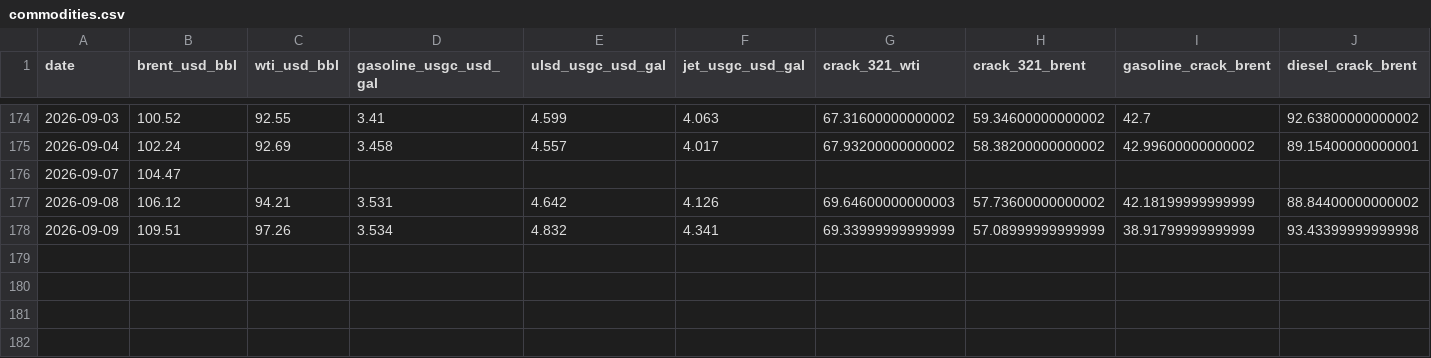
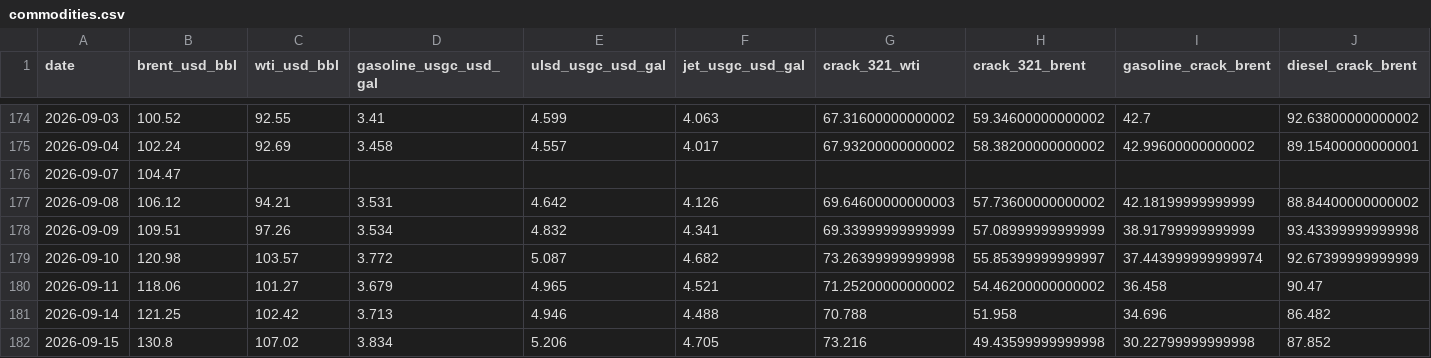
Before and after one commit to PrinceKay145/dangote-ipo-watch, a CSV file: data/commodities.csv, drawn as a sheet; only a part is shown, gaps mark what is left out; rows hold the shown columns only; the diff names each change by its address in the sheet, - before the commit and + after, or states it on an @@ line.

```diff
--- a/data/commodities.csv
+++ b/data/commodities.csv
+row 179: 2026-09-10 | 120.98 | 103.57 | 3.772 | 5.087 | 4.682 | 73.26399999999998 | 55.85399999999997 | 37.443999999999974 | 92.67399999999999
+row 180: 2026-09-11 | 118.06 | 101.27 | 3.679 | 4.965 | 4.521 | 71.25200000000002 | 54.46200000000002 | 36.458 | 90.47
+row 181: 2026-09-14 | 121.25 | 102.42 | 3.713 | 4.946 | 4.488 | 70.788 | 51.958 | 34.696 | 86.482
+row 182: 2026-09-15 | 130.8 | 107.02 | 3.834 | 5.206 | 4.705 | 73.216 | 49.43599999999998 | 30.22799999999998 | 87.852
```
Also changed, not shown: data/fx.csv, 4 other files.
